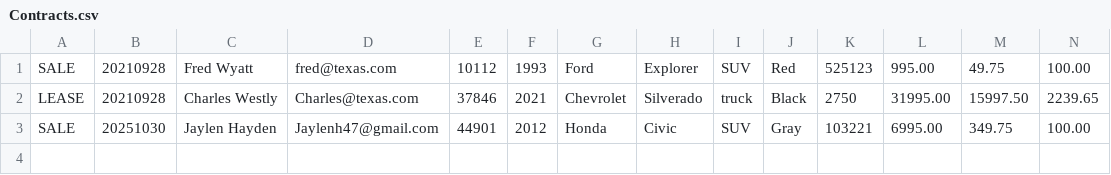
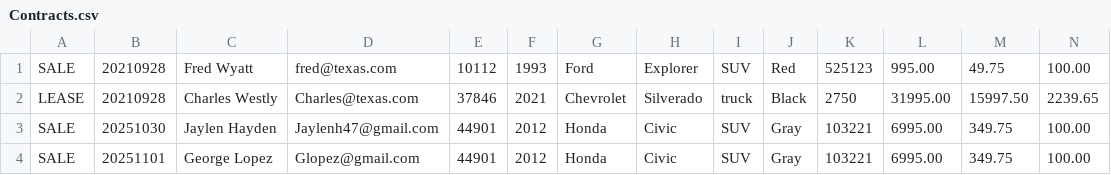
Before and after one commit to Jaylenh47-stack/dealership-with-contracts, a CSV file: Contracts.csv, drawn as a sheet; only a part is shown; rows hold the shown columns only; the diff names each change by its address in the sheet, - before the commit and + after, or states it on an @@ line.

```diff
--- a/Contracts.csv
+++ b/Contracts.csv
+row 4: SALE | 20251101 | George Lopez | Glopez@gmail.com | 44901 | 2012 | Honda | Civic | SUV | Gray | 103221 | 6995.00 | 349.75 | 100.00
```
Also changed, not shown: 2 other files.
